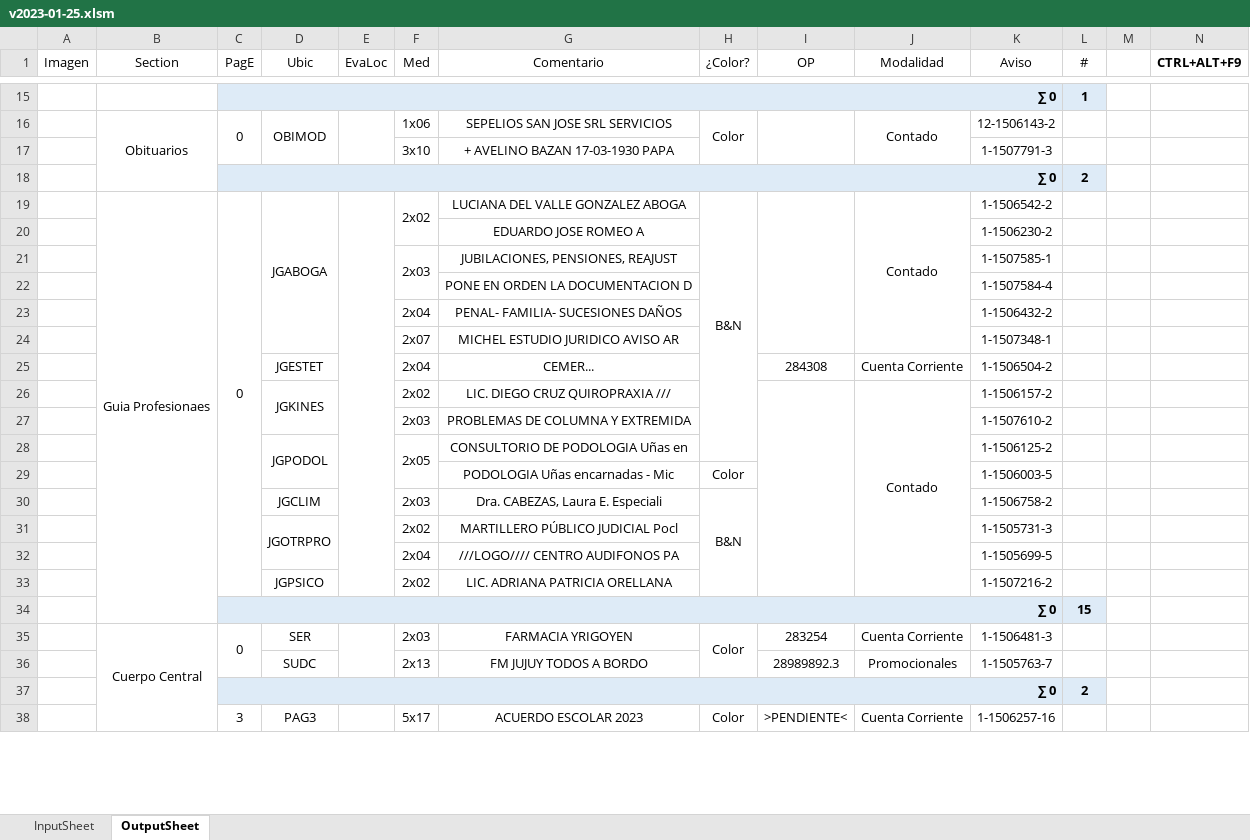
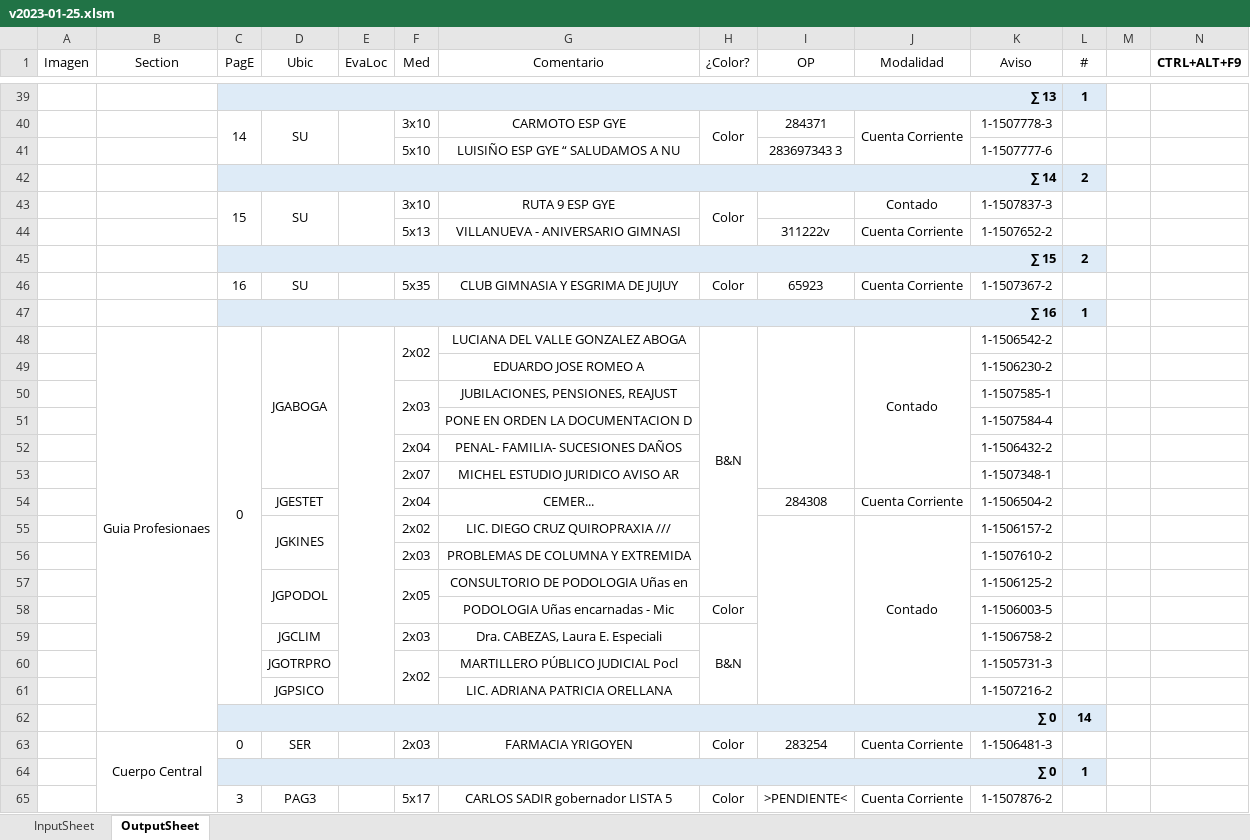
Before and after one commit to zherar7ordoya/AP6, an Excel workbook: Xtras/VBA/CdP/v2023-01-25.xlsm, sheet OutputSheet, drawn as a sheet; only a part is shown, gaps mark what is left out; values as stored, in another font and other column widths than the file's, no borders; conditional formats not drawn; removed rows and columns are numbered as before the commit, all else as after; the diff covers the shown part only; the diff names each change by its address in the sheet, - before the commit and + after, or states it on an @@ line.

```diff
--- a/Xtras/VBA/CdP/v2023-01-25.xlsm (sheet OutputSheet)
+++ b/Xtras/VBA/CdP/v2023-01-25.xlsm (sheet OutputSheet)
-C39 (PagE): ∑ 0
+C39 (PagE): ∑ 13
-row 16:  | Obituarios | 0 | OBIMOD |  | 1x06 | SEPELIOS SAN JOSE SRL SERVICIOS | Color |  | Contado | 12-1506143-2 | 1
-row 17:  |  |  |  |  | 3x10 | + AVELINO BAZAN 17-03-1930 PAPA |  |  |  | 1-1507791-3 | 1
+row 40:  |  | 14 | SU |  | 3x10 | CARMOTO ESP GYE | Color | 284371 | Cuenta Corriente | 1-1507778-3 | 1
+row 41:  |  |  |  |  | 5x10 | LUISIÑO ESP GYE “ SALUDAMOS A NU |  | 283697343 3 |  | 1-1507777-6 | 1
-C42 (PagE): ∑ 0
+C42 (PagE): ∑ 14
+row 43:  |  | 15 | SU |  | 3x10 | RUTA 9 ESP GYE | Color |  | Contado | 1-1507837-3 | 1
+row 44:  |  |  |  |  | 5x13 | VILLANUEVA - ANIVERSARIO GIMNASI |  | 311222v | Cuenta Corriente | 1-1507652-2 | 1
+row 45:  |  | ∑ 15 |  |  |  |  |  |  |  |  | 2
+row 46:  |  | 16 | SU |  | 5x35 | CLUB GIMNASIA Y ESGRIMA DE JUJUY | Color | 65923 | Cuenta Corriente | 1-1507367-2 | 1
+row 47:  |  | ∑ 16 |  |  |  |  |  |  |  |  | 1
-D31:D32 merged
+F60:F61 merged
-row 32:  |  |  |  |  | 2x04 | ///LOGO//// CENTRO AUDIFONOS PA |  |  |  | 1-1505699-5 | 1
-F61 (Med): 2x02
+F61 (Med): (empty)
-L62 (#): 15
+L62 (#): 14
-C35:C36 merged
-E35:E36 merged
-H35:H36 merged
-row 36:  |  |  | SUDC |  | 2x13 | FM JUJUY TODOS A BORDO |  | 28989892.3 | Promocionales | 1-1505763-7 | 1
@@ row 37 moved to row 14: ∑ 0 @@
+row 64:  |  | ∑ 0 |  |  |  |  |  |  |  |  | 1
-G65 (Comentario): ACUERDO ESCOLAR 2023
+G65 (Comentario): CARLOS SADIR gobernador LISTA 5
-K65 (Aviso): 1-1506257-16
+K65 (Aviso): 1-1507876-2
```
Also changed, not shown: 38 added rows, 37 removed rows, 1 moved row, 35 edited cells and merged cells elsewhere in this sheet, formulas that keep their value, hidden cells, 2 other files.
